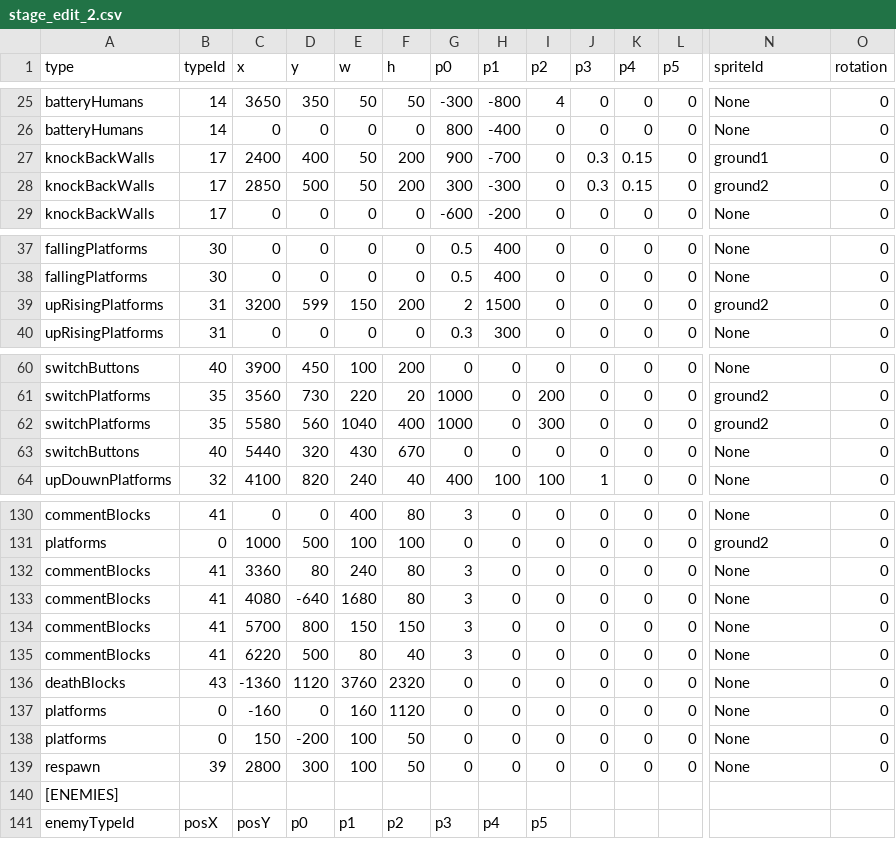
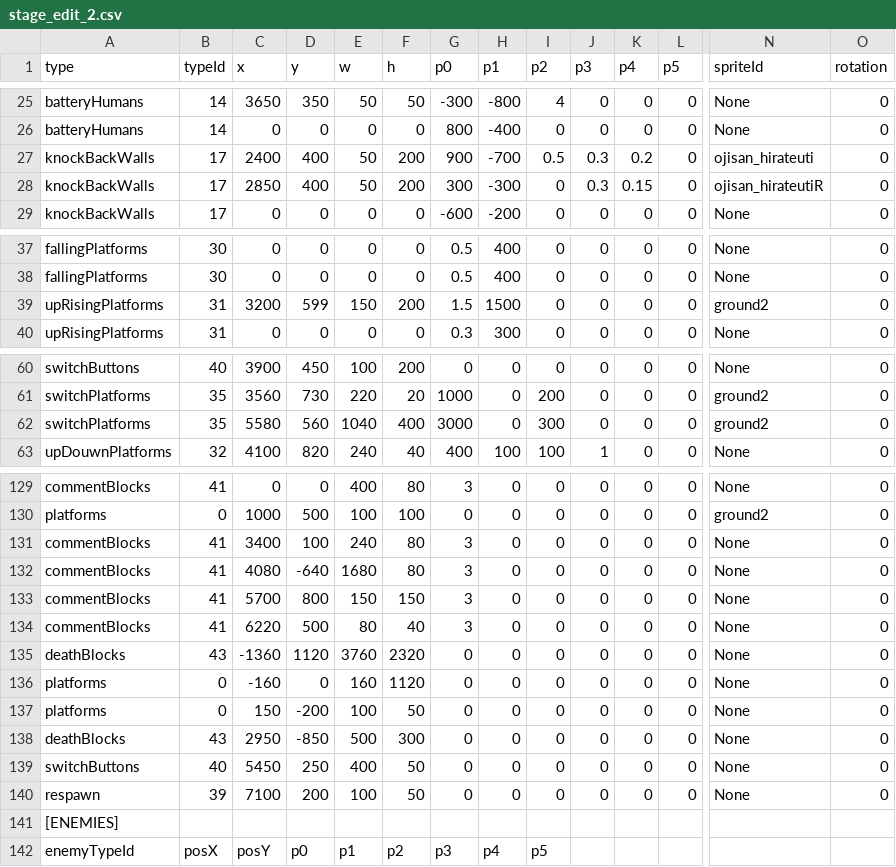
Before and after one commit to tahayuu/2Dgame_1_new, a CSV file: 2Dgame_1/data/stages/stage_edit_2.csv, drawn as a sheet; only a part is shown, gaps mark what is left out; removed rows and columns are numbered as before the commit, all else as after; rows hold the shown columns only; the diff names each change by its address in the sheet, - before the commit and + after, or states it on an @@ line.

```diff
--- a/2Dgame_1/data/stages/stage_edit_2.csv
+++ b/2Dgame_1/data/stages/stage_edit_2.csv
-I27 (p2): 0
+I27 (p2): 0.5
-K27 (p4): 0.15
+K27 (p4): 0.2
-N27 (spriteId): ground1
+N27 (spriteId): ojisan_hirateuti
-D28 (y): 500
+D28 (y): 400
-N28 (spriteId): ground2
+N28 (spriteId): ojisan_hirateutiR
-G39 (p0): 2
+G39 (p0): 1.5
-G62 (p0): 1000
+G62 (p0): 3000
-row 63: switchButtons | 40 | 5440 | 320 | 430 | 670 | 0 | 0 | 0 | 0 | 0 | 0 | None | 0
-C131 (x): 3360
+C131 (x): 3400
-D131 (y): 80
+D131 (y): 100
+row 138: deathBlocks | 43 | 2950 | -850 | 500 | 300 | 0 | 0 | 0 | 0 | 0 | 0 | None | 0
+row 139: switchButtons | 40 | 5450 | 250 | 400 | 50 | 0 | 0 | 0 | 0 | 0 | 0 | None | 0
-C140 (x): 2800
+C140 (x): 7100
-D140 (y): 300
+D140 (y): 200
```
Also changed, not shown: 2Dgame_1/data/stages/stage_edit_3.csv, 2Dgame_1/data/stages/stage_edit_4.csv, 35 other files.
